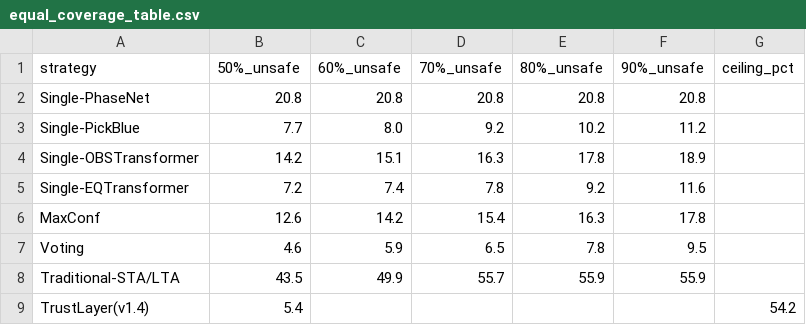
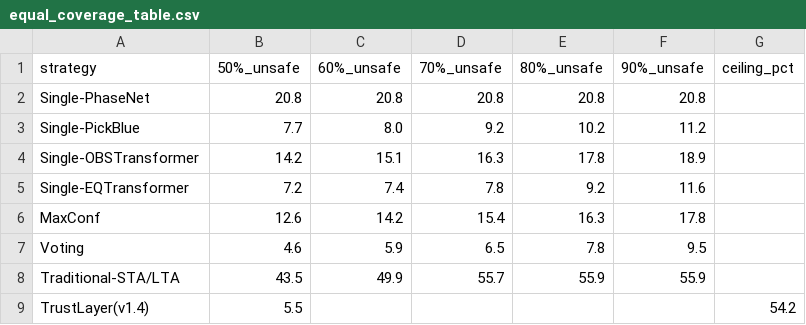
Before and after one commit to Robin-060/AIGOproject, a CSV file: results/equal_coverage_table.csv, drawn as a sheet.

```diff
--- a/results/equal_coverage_table.csv
+++ b/results/equal_coverage_table.csv
@@ -8,2 +8,2 @@ Voting,4.6,5.9,6.5,7.8,9.5,
 Traditional-STA/LTA,43.5,49.9,55.7,55.9,55.9,
-TrustLayer(v1.4),5.4,,,,,54.2
+TrustLayer(v1.4),5.5,,,,,54.2
```
Also changed, not shown: results/failure_raw.csv, results/method_comparison_v2.csv, 6 other files.
